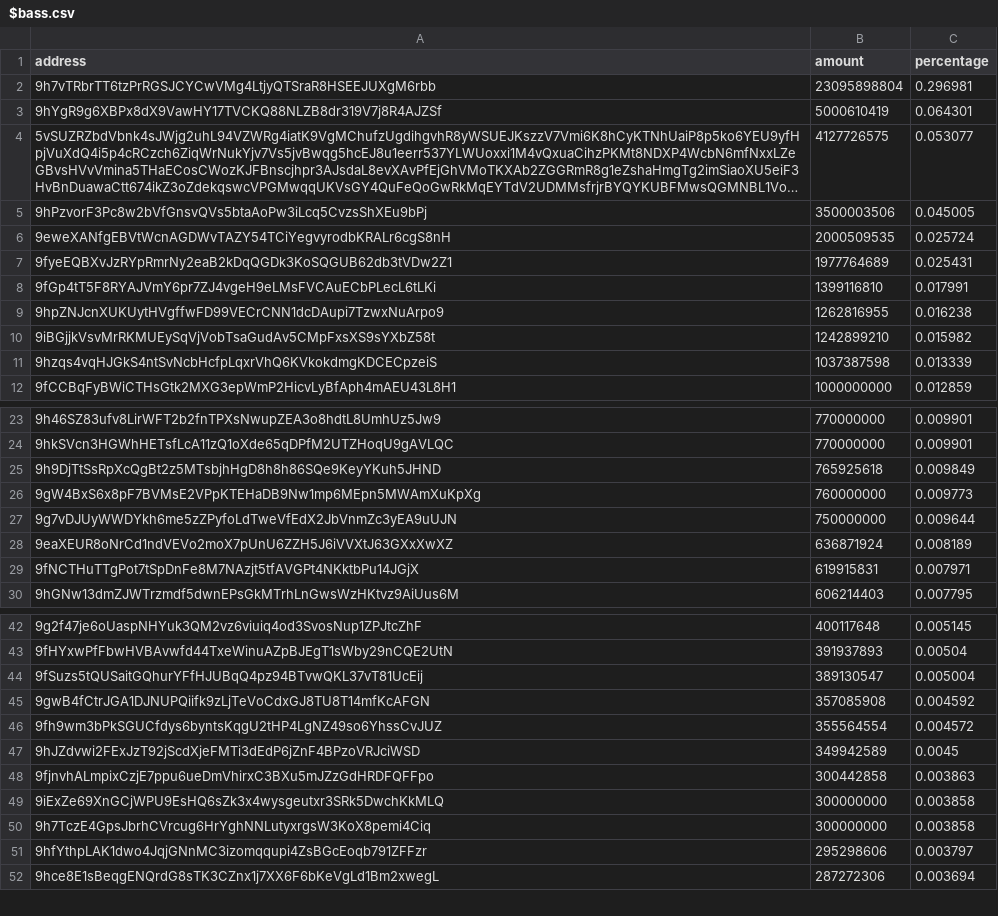
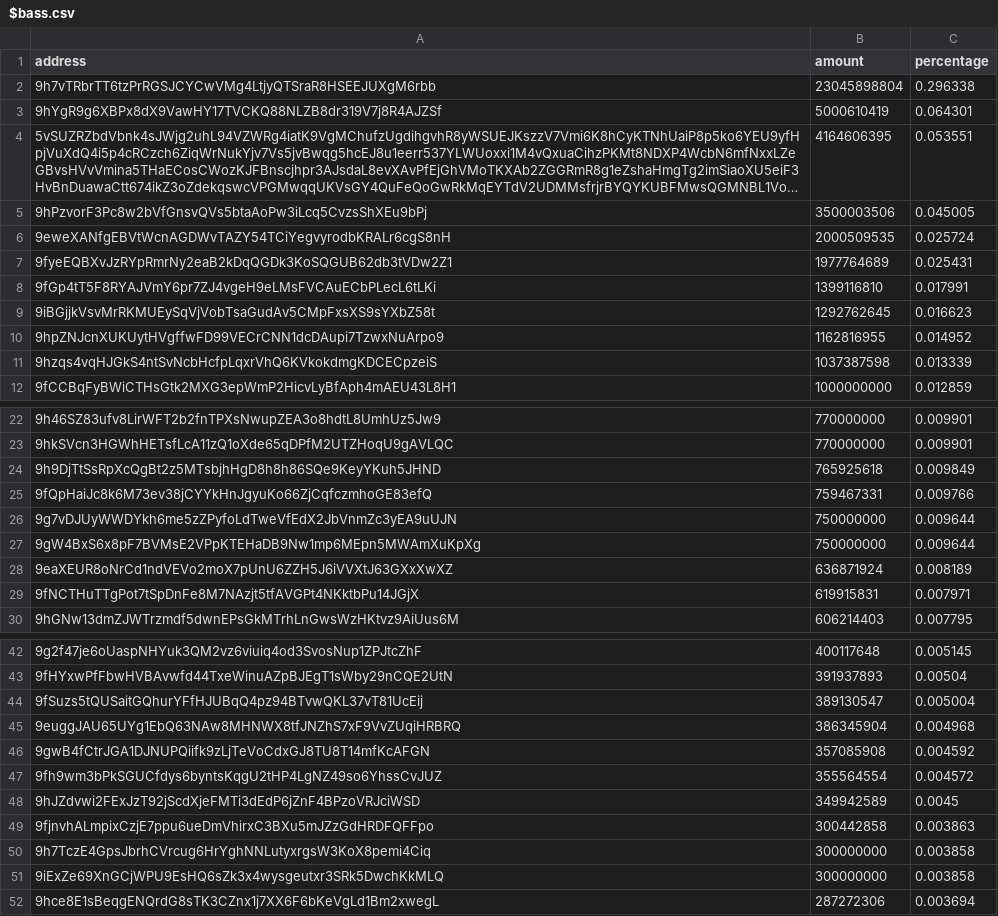
Before and after one commit to babygrenade/ergo-tokenautics, a CSV file: data/$bass.csv, drawn as a sheet; only a part is shown, gaps mark what is left out; long unchanged cells end in …; removed rows and columns are numbered as before the commit, all else as after; the diff covers the shown part only; the diff names each change by its address in the sheet, - before the commit and + after, or states it on an @@ line.

```diff
--- a/data/$bass.csv
+++ b/data/$bass.csv
-B2 (amount): 23095898804
+B2 (amount): 23045898804
-C2 (percentage): 0.296981
+C2 (percentage): 0.296338
-B4 (amount): 4127726575
+B4 (amount): 4164606395
-C4 (percentage): 0.053077
+C4 (percentage): 0.053551
-row 9: 9hpZNJcnXUKUytHVgffwFD99VECrCNN1dcDAupi7TzwxNuArpo9 | 1262816955 | 0.016238
-B9 (amount): 1242899210
+B9 (amount): 1292762645
-C9 (percentage): 0.015982
+C9 (percentage): 0.016623
+row 10: 9hpZNJcnXUKUytHVgffwFD99VECrCNN1dcDAupi7TzwxNuArpo9 | 1162816955 | 0.014952
-row 26: 9gW4BxS6x8pF7BVMsE2VPpKTEHaDB9Nw1mp6MEpn5MWAmXuKpXg | 760000000 | 0.009773
+row 25: 9fQpHaiJc8k6M73ev38jCYYkHnJgyuKo66ZjCqfczmhoGE83efQ | 759467331 | 0.009766
+row 27: 9gW4BxS6x8pF7BVMsE2VPpKTEHaDB9Nw1mp6MEpn5MWAmXuKpXg | 750000000 | 0.009644
+row 45: 9euggJAU65UYg1EbQ63NAw8MHNWX8tfJNZhS7xF9VvZUqiHRBRQ | 386345904 | 0.004968
-row 51: 9hfYthpLAK1dwo4JqjGNnMC3izomqqupi4ZsBGcEoqb791ZFFzr | 295298606 | 0.003797
```
Also changed, not shown: 5 added rows, 5 removed rows, 35 moved rows and 2 edited cells elsewhere in this file, data/AHT.csv, data/CYPX.csv, 12 other files.
